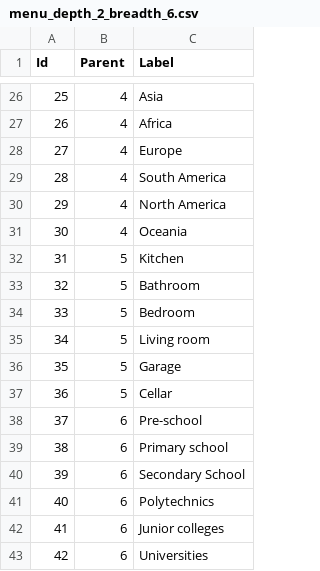
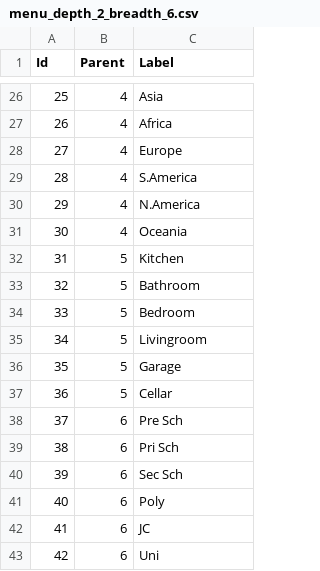
Before and after one commit to ephyra/cs4249_assgn1_ay1819s1, a CSV file: data/menu_depth_2_breadth_6.csv, drawn as a sheet; only a part is shown, gaps mark what is left out.

```diff
--- a/data/menu_depth_2_breadth_6.csv
+++ b/data/menu_depth_2_breadth_6.csv
@@ -28,4 +28,4 @@ Id,Parent,Label
 27,4,Europe
-28,4,South America
-29,4,North America
+28,4,S.America
+29,4,N.America
 30,4,Oceania
@@ -34,10 +34,10 @@ Id,Parent,Label
 33,5,Bedroom
-34,5,Living room
+34,5,Livingroom
 35,5,Garage
 36,5,Cellar
-37,6,Pre-school
-38,6,Primary school
-39,6,Secondary School
-40,6,Polytechnics
-41,6,Junior colleges
-42,6,Universities
+37,6,Pre Sch
+38,6,Pri Sch
+39,6,Sec Sch
+40,6,Poly
+41,6,JC
+42,6,Uni
```
Also changed, not shown: data/menu_depth_3_breadth_6.csv, 18 other files.
